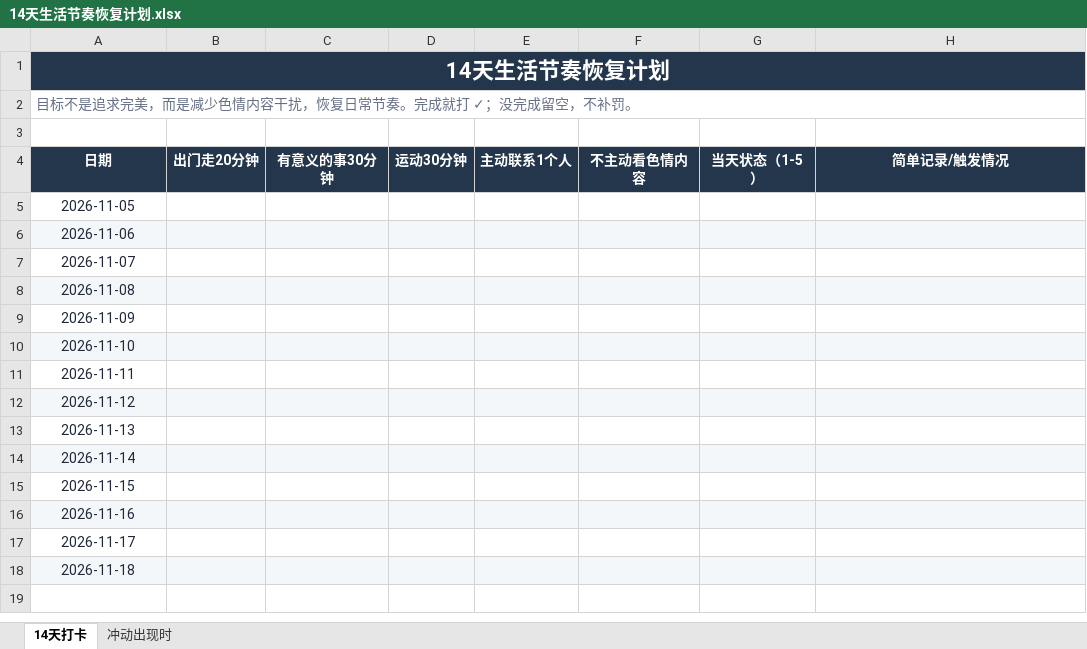
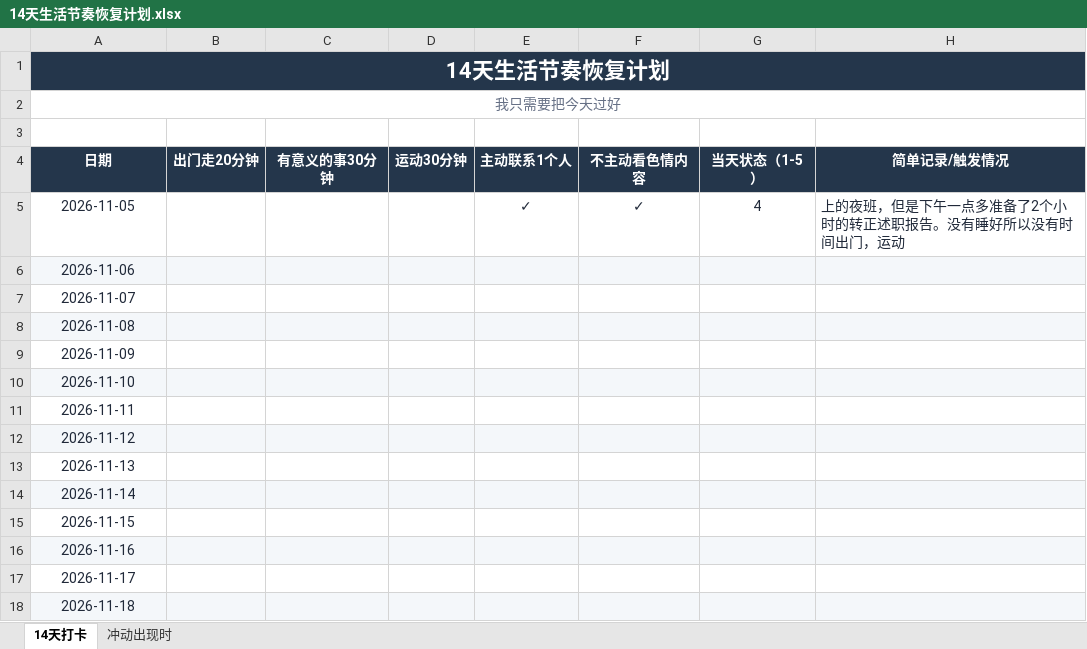
Before and after one commit to ChanQiang/ChangeLife, an Excel workbook: 14天生活节奏恢复计划.xlsx, sheet 14天打卡, drawn as a sheet; values as stored, in another font and other column widths than the file's, no borders; the diff names each change by its address in the sheet, - before the commit and + after, or states it on an @@ line.

```diff
--- a/14天生活节奏恢复计划.xlsx (sheet 14天打卡)
+++ b/14天生活节奏恢复计划.xlsx (sheet 14天打卡)
-A2 (日期): 目标不是追求完美，而是减少色情内容干扰，恢复日常节奏。完成就打 ✓；没完成留空，不补罚。
+A2 (日期): 我只需要把今天过好
-A2 alignment: left
+A2 alignment: center
-E5 (主动联系1个人): (empty)
+E5 (主动联系1个人): ✓
-F5 (不主动看色情内容): (empty)
+F5 (不主动看色情内容): ✓
-G5 (当天状态（1-5）): (empty)
+G5 (当天状态（1-5）): 4
-H5 (简单记录/触发情况): (empty)
+H5 (简单记录/触发情况): 上的夜班，但是下午一点多准备了2个小时的转正述职报告。没有睡好所以没有时间出门，运动
```
